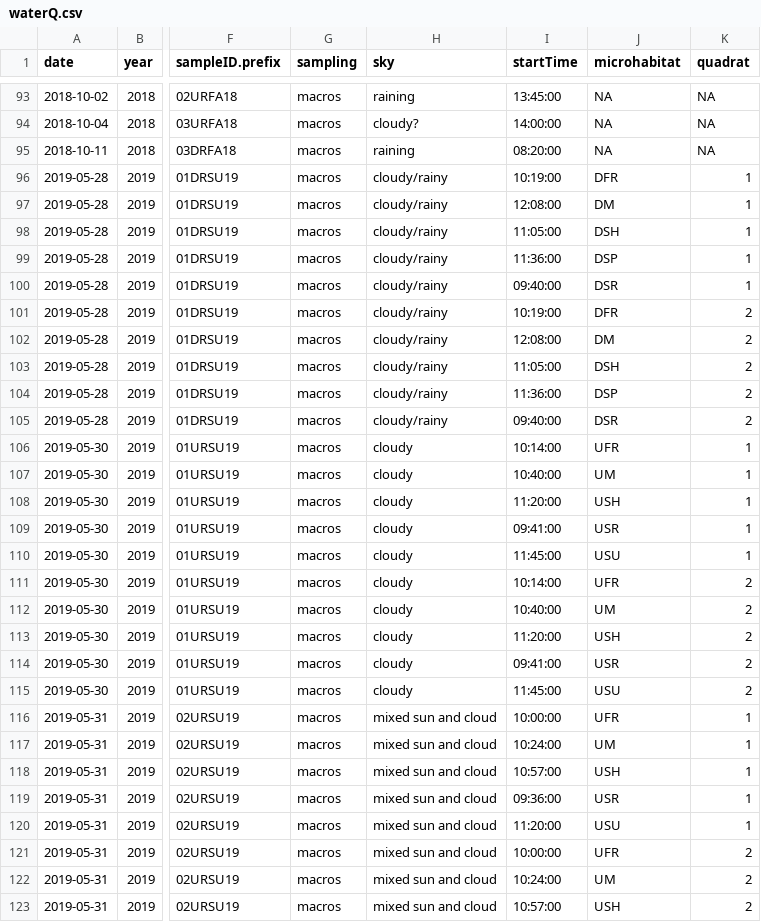
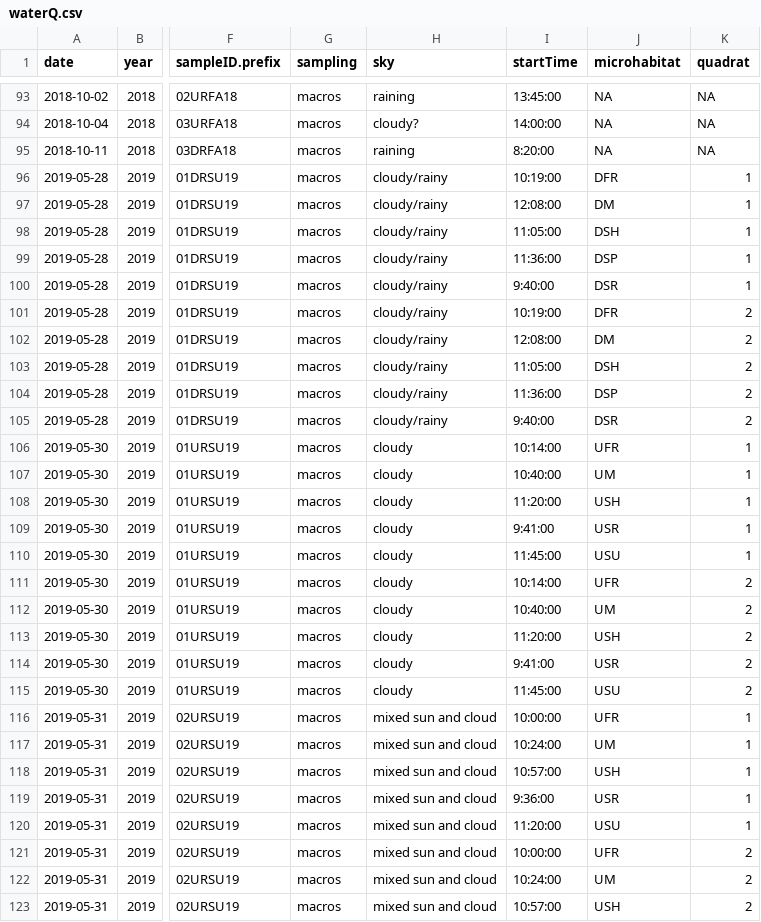
Before and after one commit to marneypratt/dataviz, a CSV file: waterQ.csv, drawn as a sheet; only a part is shown, gaps mark what is left out; the diff covers the shown part only; the diff names each change by its address in the sheet, - before the commit and + after, or states it on an @@ line.

```diff
--- a/waterQ.csv
+++ b/waterQ.csv
-I95 (startTime): 08:20:00
+I95 (startTime): 8:20:00
-I100 (startTime): 09:40:00
+I100 (startTime): 9:40:00
-I105 (startTime): 09:40:00
+I105 (startTime): 9:40:00
-I109 (startTime): 09:41:00
+I109 (startTime): 9:41:00
-I114 (startTime): 09:41:00
+I114 (startTime): 9:41:00
-I119 (startTime): 09:36:00
+I119 (startTime): 9:36:00
```
Also changed, not shown: 72 edited cells elsewhere in this file, 5 other files.
